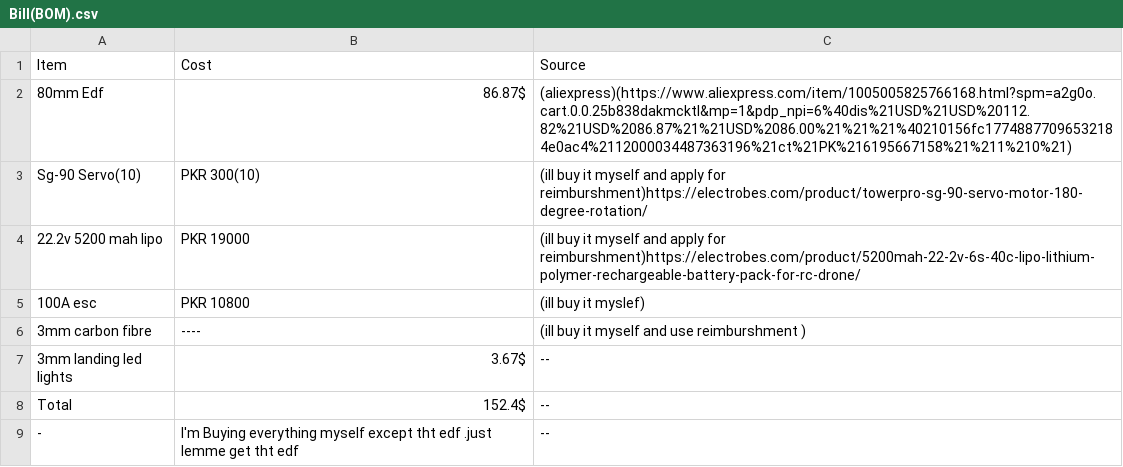
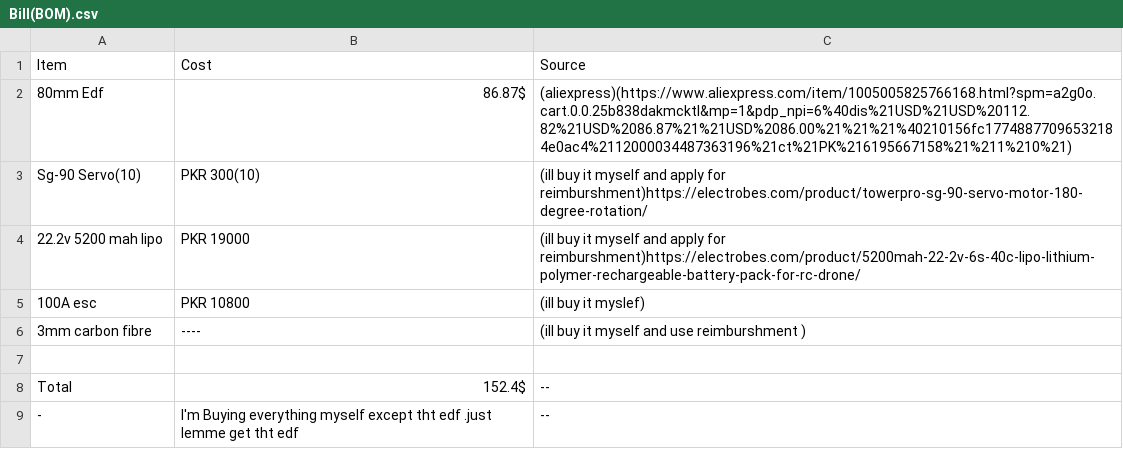
Before and after one commit to 47Abdullah47/PROJECT-GREYWOLF, a CSV file: Bill(BOM).csv, drawn as a sheet.

Commit message:
Update Bill(BOM).csv

```diff
--- a/Bill(BOM).csv
+++ b/Bill(BOM).csv
@@ -6,3 +6,3 @@ Sg-90 Servo(10),PKR 300(10),(ill buy it myself and apply for reimburshment)https
 3mm carbon fibre ,----,(ill buy it myself and use reimburshment )
-3mm landing led lights,3.67$,--
+
 Total,152.4$,--
```
